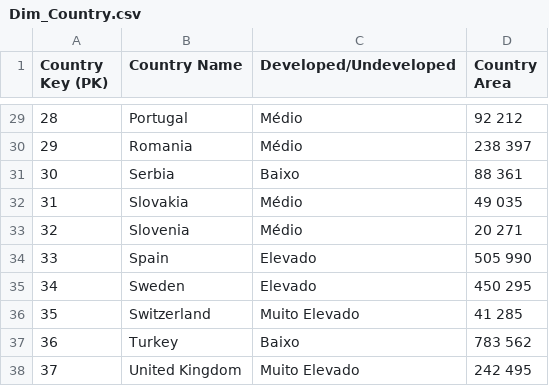
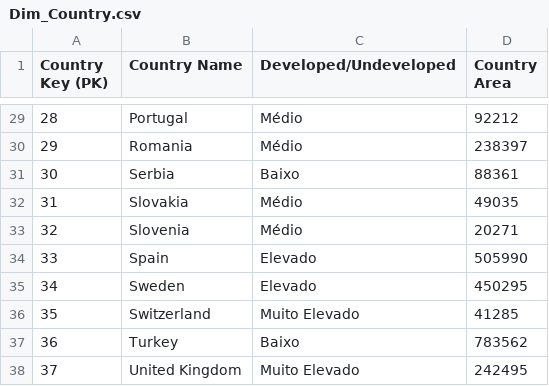
Before and after one commit to rguerreiro87/dsp, a CSV file: Dim_Country.csv, drawn as a sheet; only a part is shown, gaps mark what is left out; the diff covers the shown part only.

```diff
--- a/Dim_Country.csv
+++ b/Dim_Country.csv
@@ -29,10 +29,10 @@
-28;Portugal;Médio;92 212
-29;Romania;Médio;238 397
-30;Serbia;Baixo;88 361
-31;Slovakia;Médio;49 035
-32;Slovenia;Médio;20 271
-33;Spain;Elevado;505 990
-34;Sweden;Elevado;450 295
-35;Switzerland;Muito Elevado;41 285
-36;Turkey;Baixo;783 562
-37;United Kingdom;Muito Elevado;242 495
+28;Portugal;Médio;92212
+29;Romania;Médio;238397
+30;Serbia;Baixo;88361
+31;Slovakia;Médio;49035
+32;Slovenia;Médio;20271
+33;Spain;Elevado;505990
+34;Sweden;Elevado;450295
+35;Switzerland;Muito Elevado;41285
+36;Turkey;Baixo;783562
+37;United Kingdom;Muito Elevado;242495
```
Also changed, not shown: 25 edited cells elsewhere in this file, Dim_Education.csv, 1 other file.
